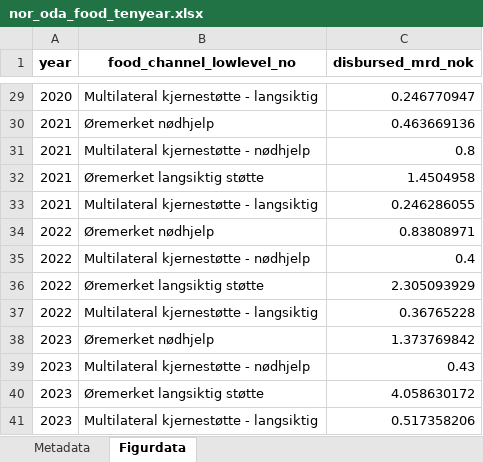
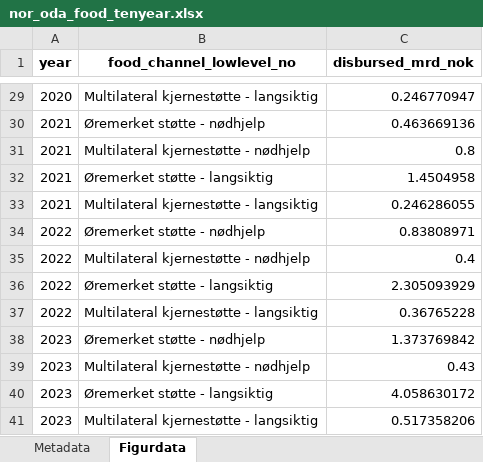
Before and after one commit to noradno/tst-report-2025-public-data, an Excel workbook: xlsx/nor_oda_food_tenyear.xlsx, sheet Figurdata, drawn as a sheet; only a part is shown, gaps mark what is left out; values as stored, in another font and other column widths than the file's, no borders; the diff covers the shown part only; the diff names each change by its address in the sheet, - before the commit and + after, or states it on an @@ line.

```diff
--- a/xlsx/nor_oda_food_tenyear.xlsx (sheet Figurdata)
+++ b/xlsx/nor_oda_food_tenyear.xlsx (sheet Figurdata)
-B30 (food_channel_lowlevel_no): Øremerket nødhjelp
+B30 (food_channel_lowlevel_no): Øremerket støtte - nødhjelp
-B32 (food_channel_lowlevel_no): Øremerket langsiktig støtte
+B32 (food_channel_lowlevel_no): Øremerket støtte - langsiktig
-B34 (food_channel_lowlevel_no): Øremerket nødhjelp
+B34 (food_channel_lowlevel_no): Øremerket støtte - nødhjelp
-B36 (food_channel_lowlevel_no): Øremerket langsiktig støtte
+B36 (food_channel_lowlevel_no): Øremerket støtte - langsiktig
-B38 (food_channel_lowlevel_no): Øremerket nødhjelp
+B38 (food_channel_lowlevel_no): Øremerket støtte - nødhjelp
-B40 (food_channel_lowlevel_no): Øremerket langsiktig støtte
+B40 (food_channel_lowlevel_no): Øremerket støtte - langsiktig
```
Also changed, not shown: 14 edited cells elsewhere in this sheet, xlsx/nor_oda_hum_geo_tenyear.xlsx, xlsx/nor_oda_hum_tenyear.xlsx, 29 other files.
